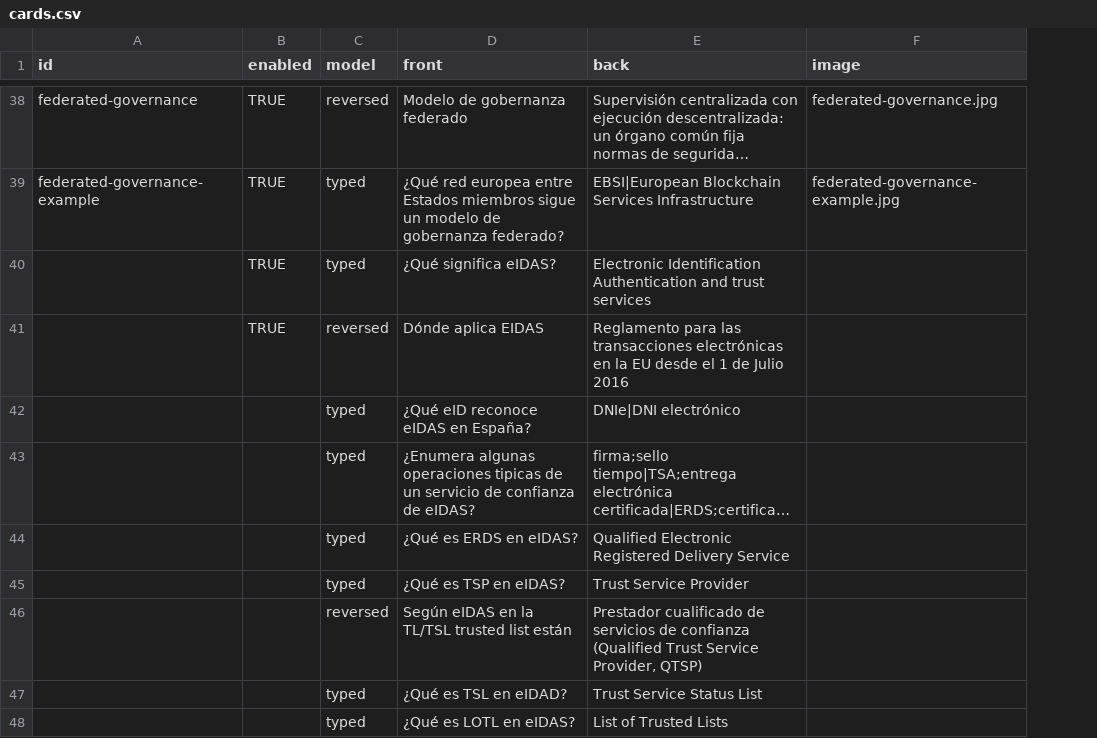
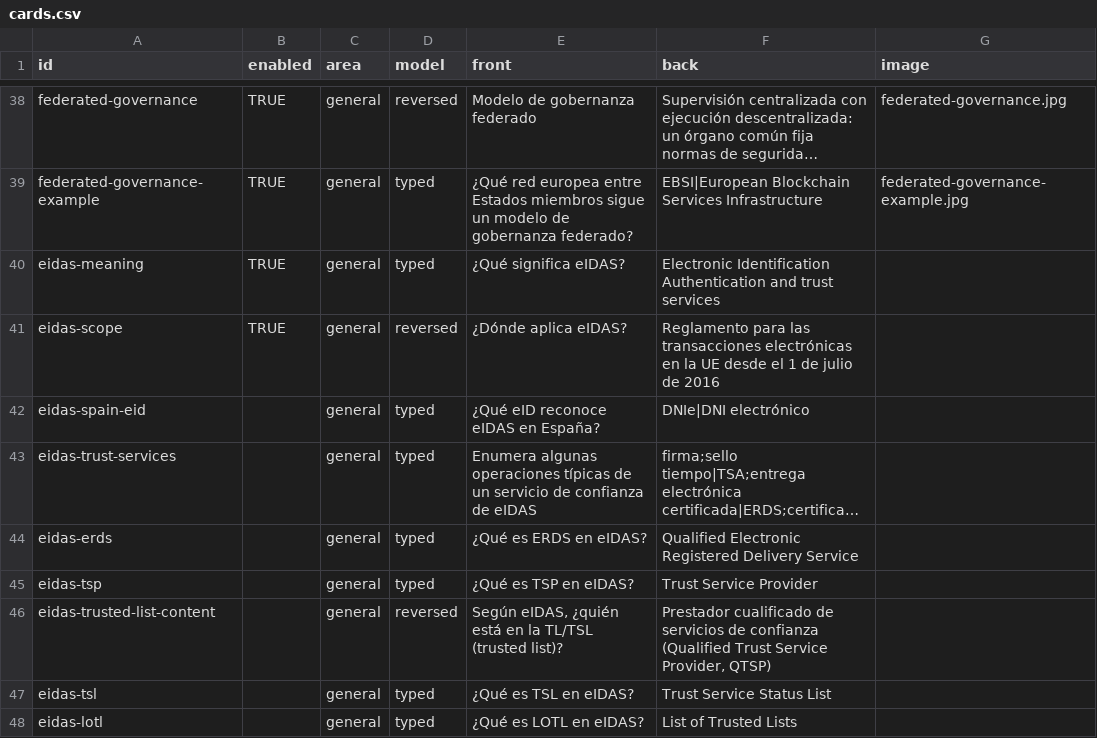
Before and after one commit to jesusmarianuin/kayzen-gob-dlt, a CSV file: learning/spaced-repetition-app/data/cards.csv, drawn as a sheet; only a part is shown, gaps mark what is left out; long unchanged cells end in …; addresses are those after the commit; the diff covers the shown part only; the diff names each change by its address in the sheet, - before the commit and + after, or states it on an @@ line.

Commit message:
feat(areas): add areas selection page and update navigation links

```diff
--- a/learning/spaced-repetition-app/data/cards.csv
+++ b/learning/spaced-repetition-app/data/cards.csv
+column C (area), rows 38-48: all general
-A40 (id): (empty)
+A40 (id): eidas-meaning
-A41 (id): (empty)
+A41 (id): eidas-scope
-E41 (front): Dónde aplica EIDAS
+E41 (front): ¿Dónde aplica eIDAS?
-F41 (back): …en la EU desde el 1 de Julio 2016
+F41 (back): …en la UE desde el 1 de julio de 2016
-A42 (id): (empty)
+A42 (id): eidas-spain-eid
-A43 (id): (empty)
+A43 (id): eidas-trust-services
-E43 (front): ¿Enumera algunas operaciones tipicas de un servicio de confianza de eIDAS?
+E43 (front): Enumera algunas operaciones típicas de un servicio de confianza de eIDAS
-A44 (id): (empty)
+A44 (id): eidas-erds
-A45 (id): (empty)
+A45 (id): eidas-tsp
-A46 (id): (empty)
+A46 (id): eidas-trusted-list-content
-E46 (front): Según eIDAS en la TL/TSL trusted list están
+E46 (front): Según eIDAS, ¿quién está en la TL/TSL (trusted list)?
-A47 (id): (empty)
+A47 (id): eidas-tsl
-E47 (front): ¿Qué es TSL en eIDAD?
+E47 (front): ¿Qué es TSL en eIDAS?
-A48 (id): (empty)
+A48 (id): eidas-lotl
```
Also changed, not shown: 35 edited cells elsewhere in this file, learning/spaced-repetition-app/data/cards-demo.csv, 20 other files.
